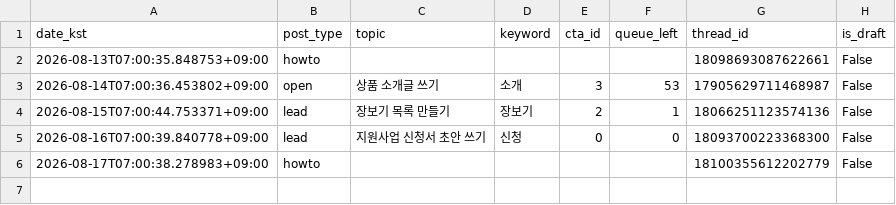
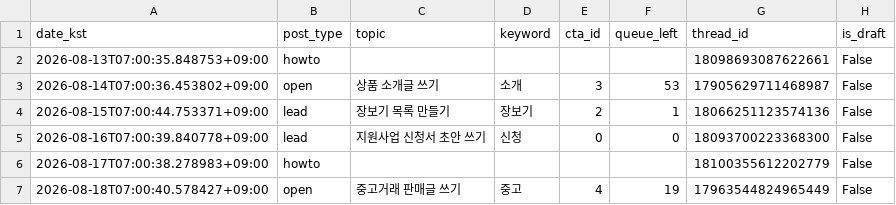
Before and after one commit to sodamsam/sodam-bot, a CSV file: data/posted_log.csv, drawn as a sheet.

```diff
--- a/data/posted_log.csv
+++ b/data/posted_log.csv
@@ -6 +6,2 @@ date_kst,post_type,topic,keyword,cta_id,queue_left,thread_id,is_draft
 2026-08-17T07:00:38.278983+09:00,howto,,,,,18100355612202779,False
+2026-08-18T07:00:40.578427+09:00,open,중고거래 판매글 쓰기,중고,4,19,17963544824965449,False
```
Also changed, not shown: 3 other files.
